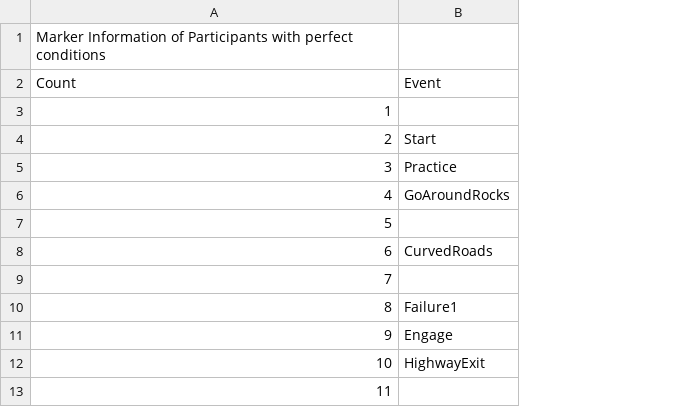
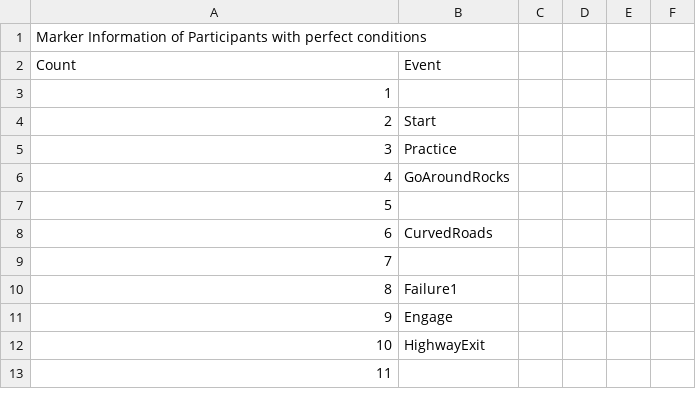
Before and after one commit to srinathsibi/YodaProcessing, a CSV file: RegularMarkerInformation.csv, drawn as a sheet; only a part is shown; the diff covers the shown part only; the diff names each change by its address in the sheet, - before the commit and + after, or states it on an @@ line.

```diff
--- a/RegularMarkerInformation.csv
+++ b/RegularMarkerInformation.csv
+column C, empty
+column D, empty
+column E, empty
+column F, empty
```
Also changed, not shown: 23 added rows elsewhere in this file, 1 other file.
